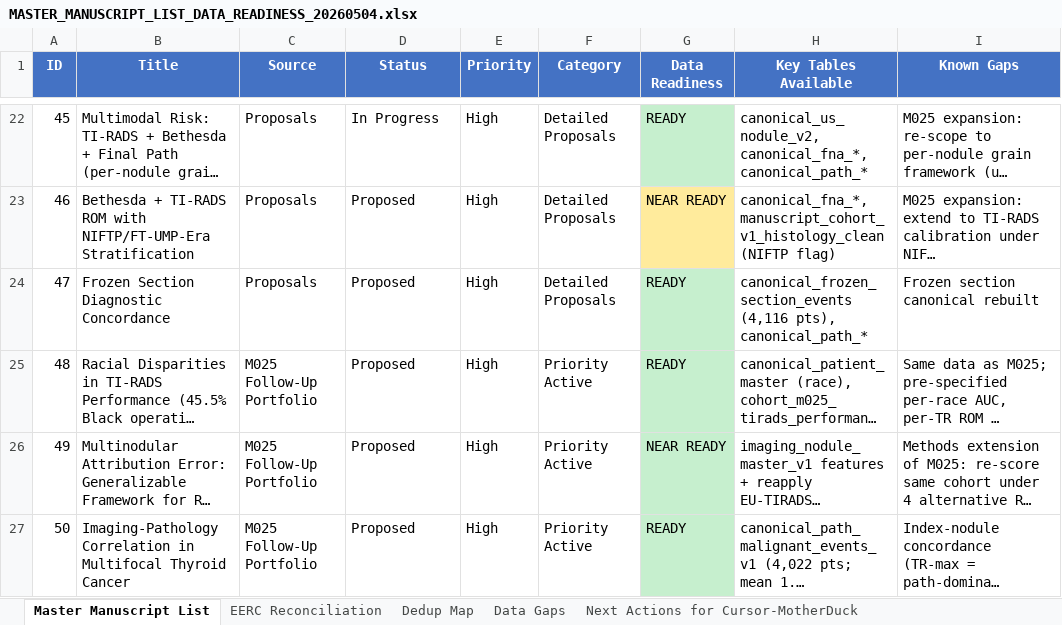
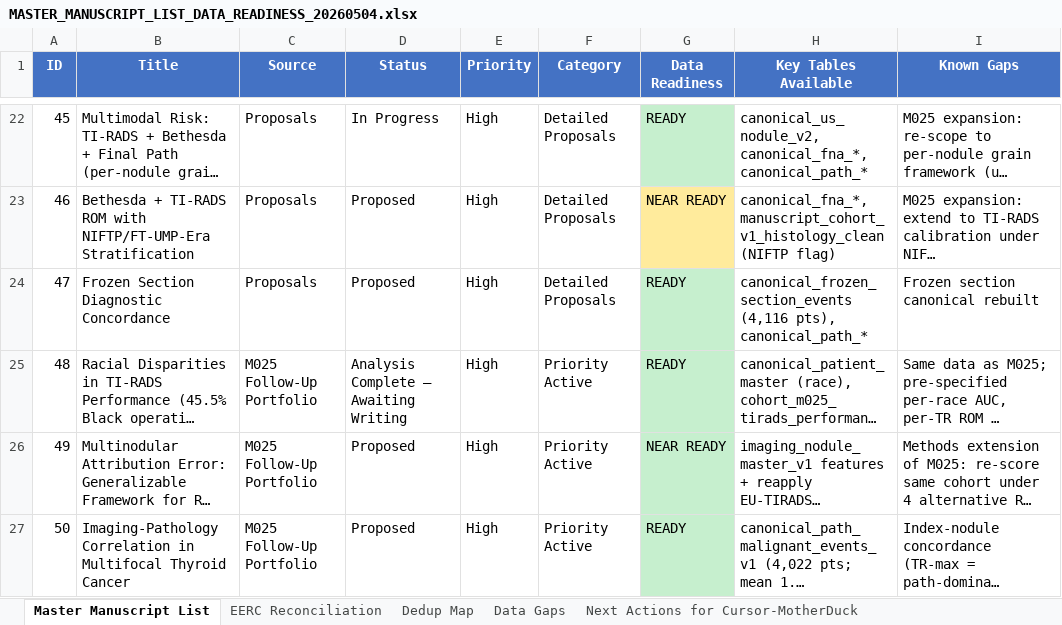
Before and after one commit to ry86pkqf74-rgb/THYROID_2026, an Excel workbook: MASTER_MANUSCRIPT_LIST_DATA_READINESS_20260504.xlsx, sheet Master Manuscript List, drawn as a sheet; only a part is shown, gaps mark what is left out; long unchanged cells end in …; values as stored, in another font and other column widths than the file's, no borders; the diff names each change by its address in the sheet, - before the commit and + after, or states it on an @@ line.

```diff
--- a/MASTER_MANUSCRIPT_LIST_DATA_READINESS_20260504.xlsx (sheet Master Manuscript List)
+++ b/MASTER_MANUSCRIPT_LIST_DATA_READINESS_20260504.xlsx (sheet Master Manuscript List)
-D25 (Status): Proposed
+D25 (Status): Analysis Complete — Awaiting Writing
```
